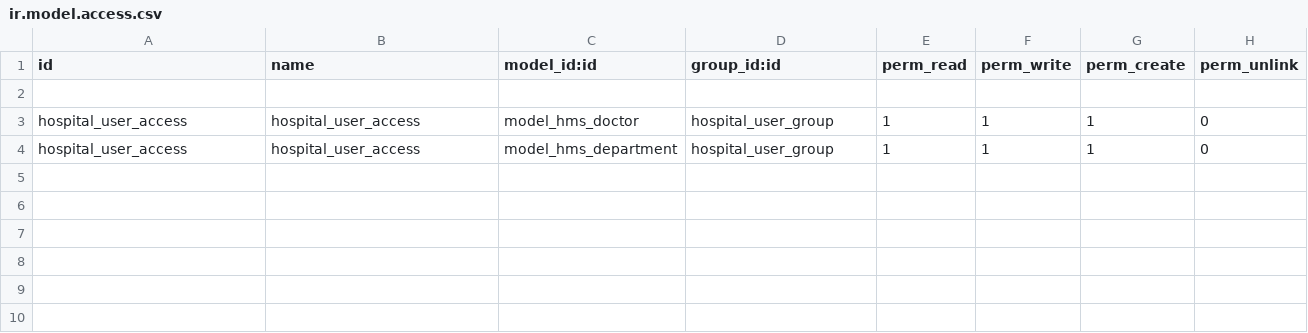
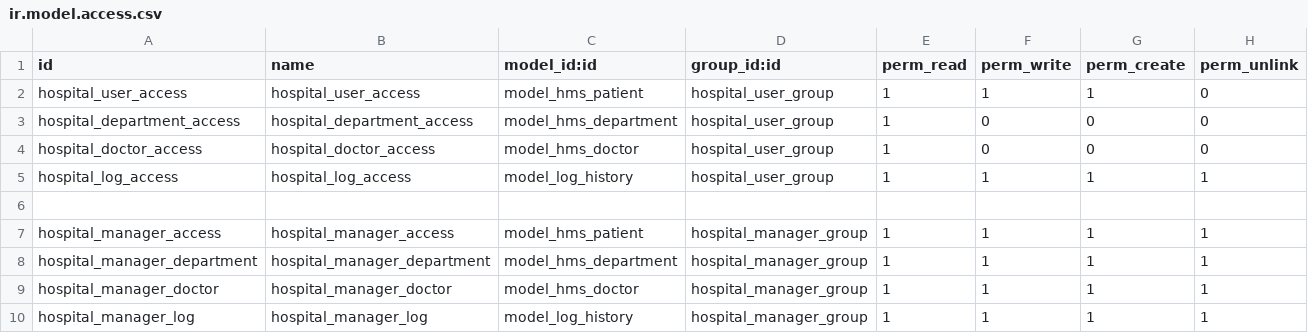
Before and after one commit to ammarhass/odoo, a CSV file: hms/security/ir.model.access.csv, drawn as a sheet.

```diff
--- a/hms/security/ir.model.access.csv
+++ b/hms/security/ir.model.access.csv
@@ -1,4 +1,10 @@
 id,name,model_id:id,group_id:id,perm_read,perm_write,perm_create,perm_unlink
+hospital_user_access,hospital_user_access,model_hms_patient,hospital_user_group,1,1,1,0
+hospital_department_access,hospital_department_access,model_hms_department,hospital_user_group,1,0,0,0
+hospital_doctor_access,hospital_doctor_access,model_hms_doctor,hospital_user_group,1,0,0,0
+hospital_log_access,hospital_log_access,model_log_history,hospital_user_group,1,1,1,1
 
-hospital_user_access,hospital_user_access,model_hms_doctor,hospital_user_group,1,1,1,0
-hospital_user_access,hospital_user_access,model_hms_department,hospital_user_group,1,1,1,0
+hospital_manager_access,hospital_manager_access,model_hms_patient,hospital_manager_group,1,1,1,1
+hospital_manager_department,hospital_manager_department,model_hms_department,hospital_manager_group,1,1,1,1
+hospital_manager_doctor,hospital_manager_doctor,model_hms_doctor,hospital_manager_group,1,1,1,1
+hospital_manager_log,hospital_manager_log,model_log_history,hospital_manager_group,1,1,1,1
```
Also changed, not shown: 7 other files.
